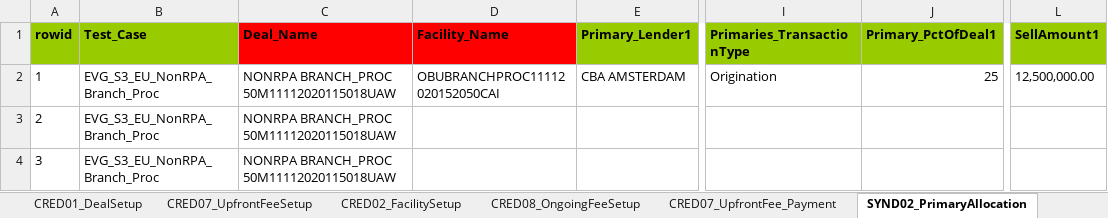
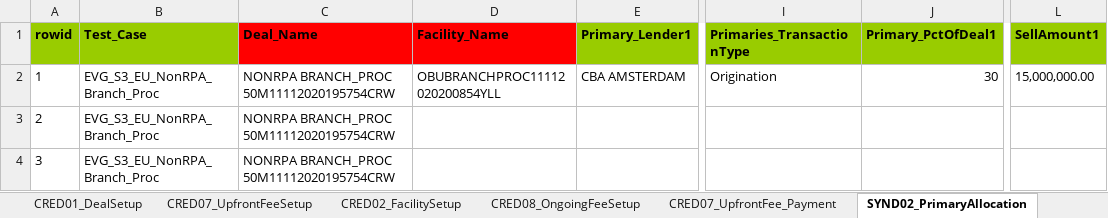
Before and after one commit to shirleenhong/automation-loan-application-cba, an Excel workbook: DataSet/LoanIQ_DataSet/EU_Entity/EVG_S3_EU_NonRPA_Branch_Proc.xlsx, sheet SYND02_PrimaryAllocation, drawn as a sheet; only a part is shown, gaps mark what is left out; values as stored, in another font and other column widths than the file's, no borders; the diff names each change by its address in the sheet, - before the commit and + after, or states it on an @@ line.

Commit message:
Feature/GDE-8193 updates for RPA S3 Close Deal

```diff
--- a/DataSet/LoanIQ_DataSet/EU_Entity/EVG_S3_EU_NonRPA_Branch_Proc.xlsx (sheet SYND02_PrimaryAllocation)
+++ b/DataSet/LoanIQ_DataSet/EU_Entity/EVG_S3_EU_NonRPA_Branch_Proc.xlsx (sheet SYND02_PrimaryAllocation)
-C2:C4 (Deal_Name): NONRPA BRANCH_PROC 50M11112020115018UAW
+C2:C4 (Deal_Name): NONRPA BRANCH_PROC 50M11112020195754CRW
-D2 (Facility_Name): OBUBRANCHPROC11112020152050CAI
+D2 (Facility_Name): OBUBRANCHPROC11112020200854YLL
-J2 (Primary_PctOfDeal1): 25
+J2 (Primary_PctOfDeal1): 30
-L2 (SellAmount1): 12,500,000.00
+L2 (SellAmount1): 15,000,000.00
```
Also changed, not shown: sheet CRED01_DealSetup, sheet TRPO12_PortfolioSettledDisc, sheet CRED02_FacilitySetup, sheet SERV01_LoanDrawdown, sheet SERV29_PaymentFees, sheet CRED07_UpfrontFee_Payment, 3 more sheets, 1 other file.
